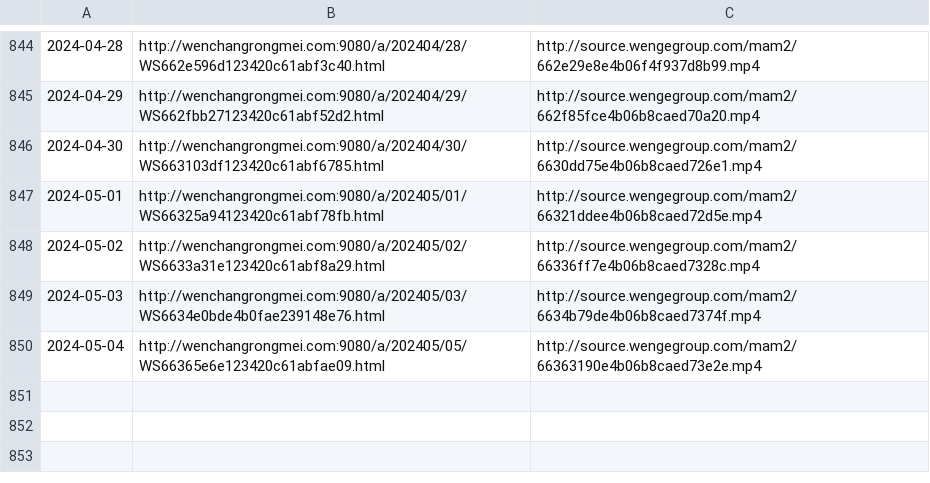
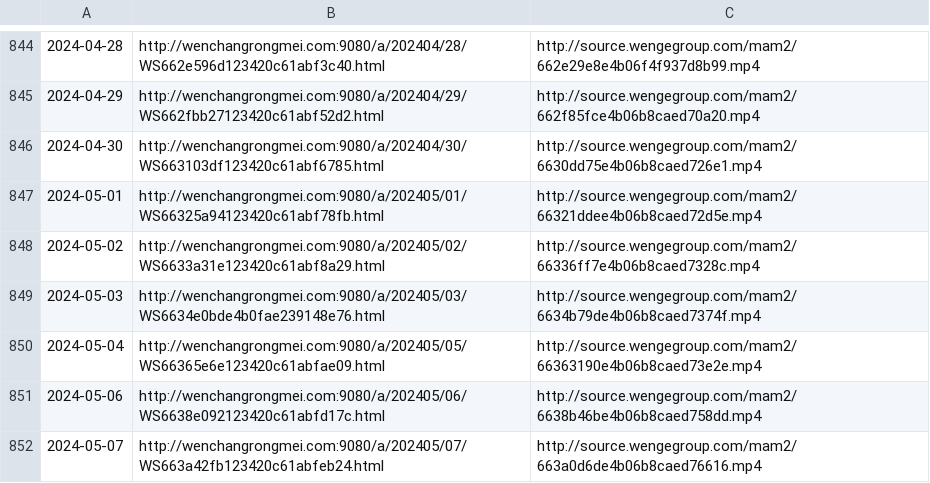
Before and after one commit to ayaka14732/VunsioNewsList, a CSV file: list.csv, drawn as a sheet; only a part is shown, gaps mark what is left out; the diff names each change by its address in the sheet, - before the commit and + after, or states it on an @@ line.

```diff
--- a/list.csv
+++ b/list.csv
+row 851: 2024-05-06 | http://wenchangrongmei.com:9080/a/202405/06/WS6638e092123420c61abfd17c.html | http://source.wengegroup.com/mam2/6638b46be4b06b8caed758dd.mp4
+row 852: 2024-05-07 | http://wenchangrongmei.com:9080/a/202405/07/WS663a42fb123420c61abfeb24.html | http://source.wengegroup.com/mam2/663a0d6de4b06b8caed76616.mp4
```
